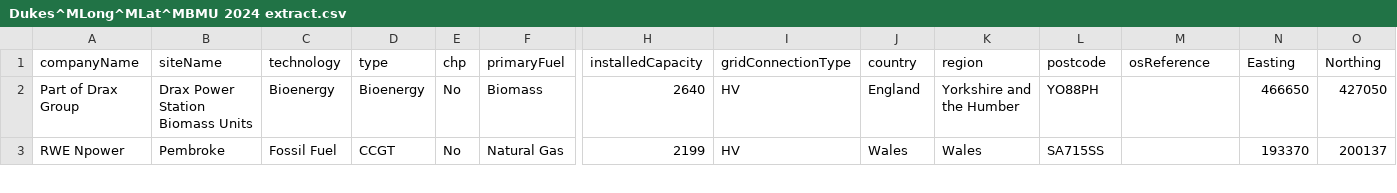
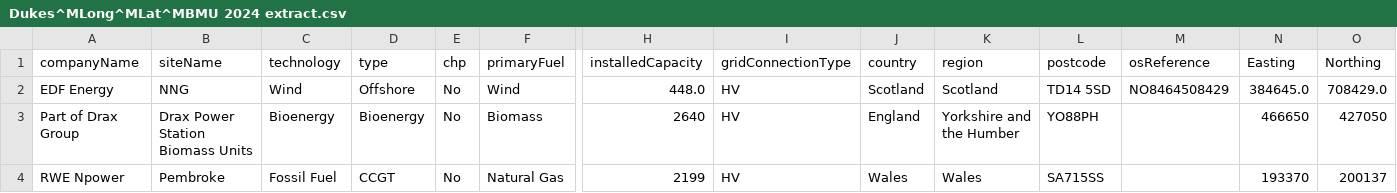
Before and after one commit to alfee77/Generation-Map, a CSV file: Working data/Dukes^MLong^MLat^MBMU 2024 extract.csv, drawn as a sheet; only a part is shown, gaps mark what is left out; rows hold the shown columns only; the diff names each change by its address in the sheet, - before the commit and + after, or states it on an @@ line.

```diff
--- a/Working data/Dukes^MLong^MLat^MBMU 2024 extract.csv
+++ b/Working data/Dukes^MLong^MLat^MBMU 2024 extract.csv
+row 2: EDF Energy | NNG | Wind | Offshore | No | Wind | 448.0 | HV | Scotland | Scotland | TD14 5SD | NO8464508429 | 384645.0 | 708429.0
```
Also changed, not shown: 2 other files.
